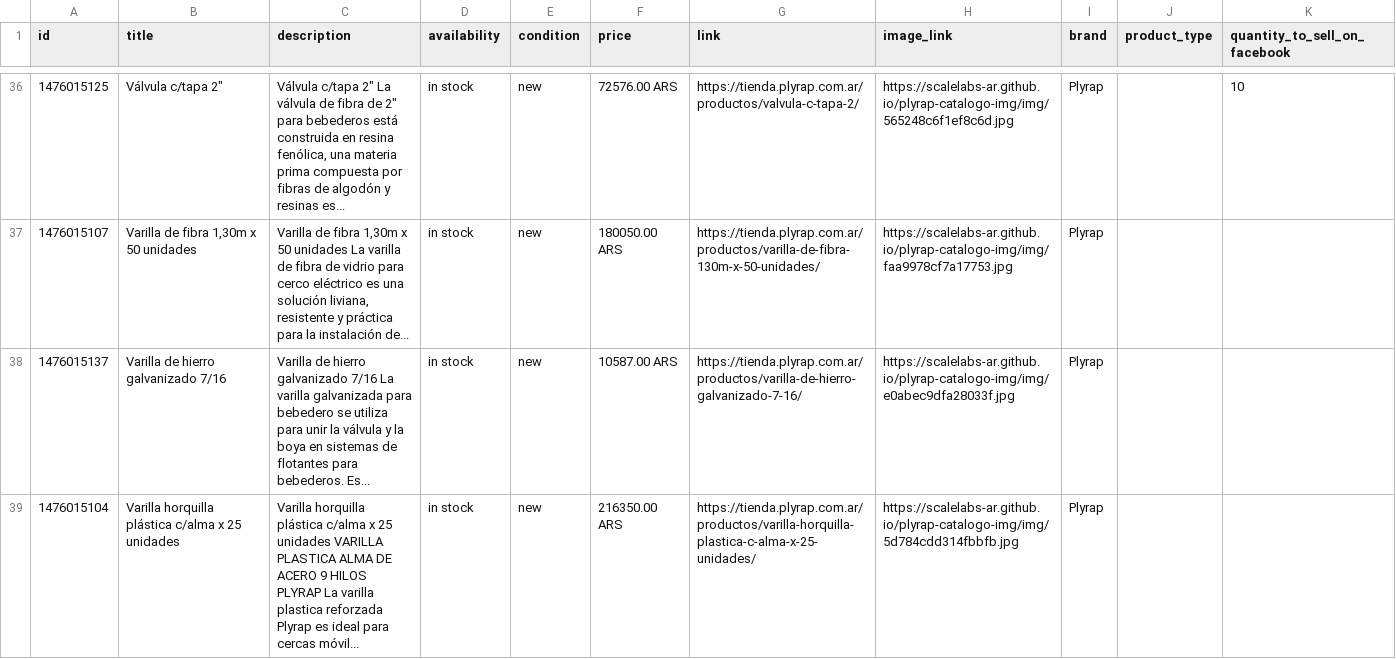
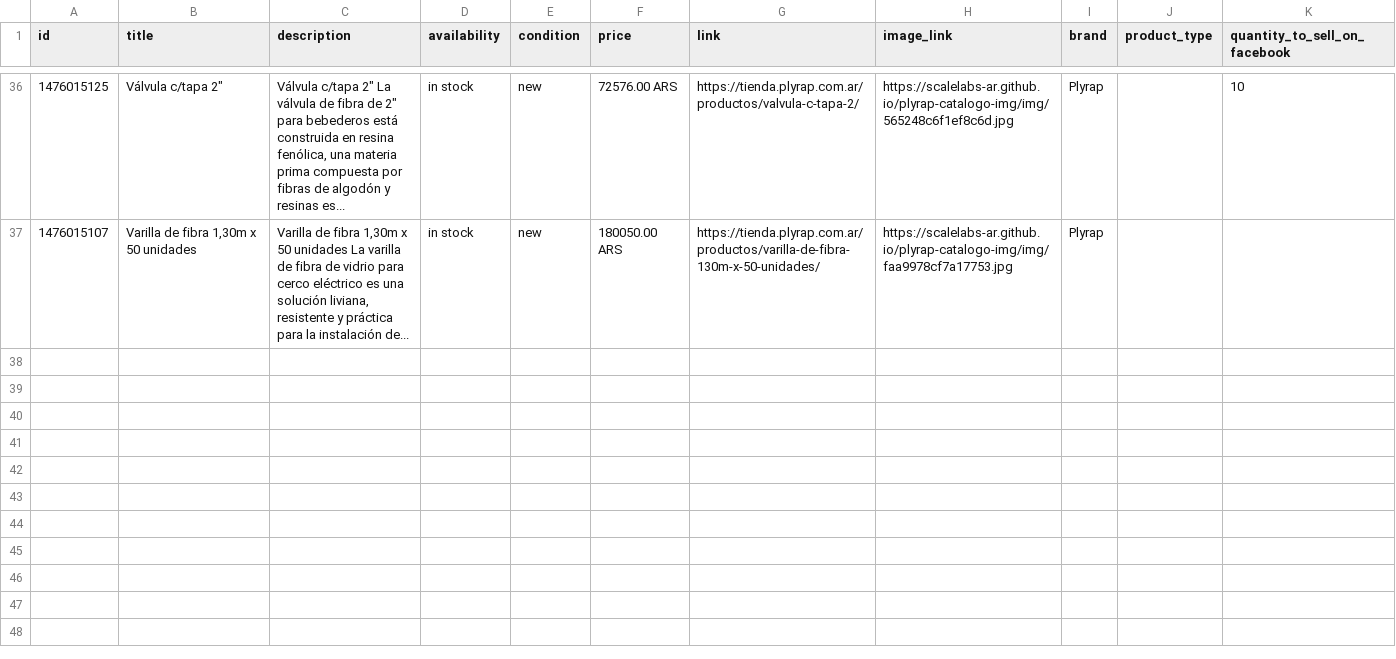
Before and after one commit to ScaleLabs-ar/plyrap-catalogo-img, a CSV file: feed_brandeado.csv, drawn as a sheet; only a part is shown, gaps mark what is left out.

```diff
--- a/feed_brandeado.csv
+++ b/feed_brandeado.csv
@@ -37,3 +37 @@ id,title,description,availability,condition,price,link,image_link,brand,product_
 1476015107,"Varilla de fibra 1,30m x 50 unidades","Varilla de fibra 1,30m x 50 unidades La varilla de fibra de vidrio para cerco eléctrico es una solución liviana, resistente y práctica para la instalación de...",in stock,new,180050.00 ARS,https://tienda.plyrap.com.ar/productos/varilla-de-fibra-130m-x-50-unidades/,https://scalelabs-ar.github.io/plyrap-catalogo-img/img/faa9978cf7a17753.jpg,Plyrap,,
-1476015137,Varilla de hierro galvanizado 7/16,Varilla de hierro galvanizado 7/16 La varilla galvanizada para bebedero se utiliza para unir la válvula y la boya en sistemas de flotantes para bebederos. Es...,in stock,new,10587.00 ARS,https://tienda.plyrap.com.ar/productos/varilla-de-hierro-galvanizado-7-16/,https://scalelabs-ar.github.io/plyrap-catalogo-img/img/e0abec9dfa28033f.jpg,Plyrap,,
-1476015104,Varilla horquilla plástica c/alma x 25 unidades,Varilla horquilla plástica c/alma x 25 unidades VARILLA PLASTICA ALMA DE ACERO 9 HILOS PLYRAP La varilla plastica reforzada Plyrap es ideal para cercas móvil...,in stock,new,216350.00 ARS,https://tienda.plyrap.com.ar/productos/varilla-horquilla-plastica-c-alma-x-25-unidades/,https://scalelabs-ar.github.io/plyrap-catalogo-img/img/5d784cdd314fbbfb.jpg,Plyrap,,
```
